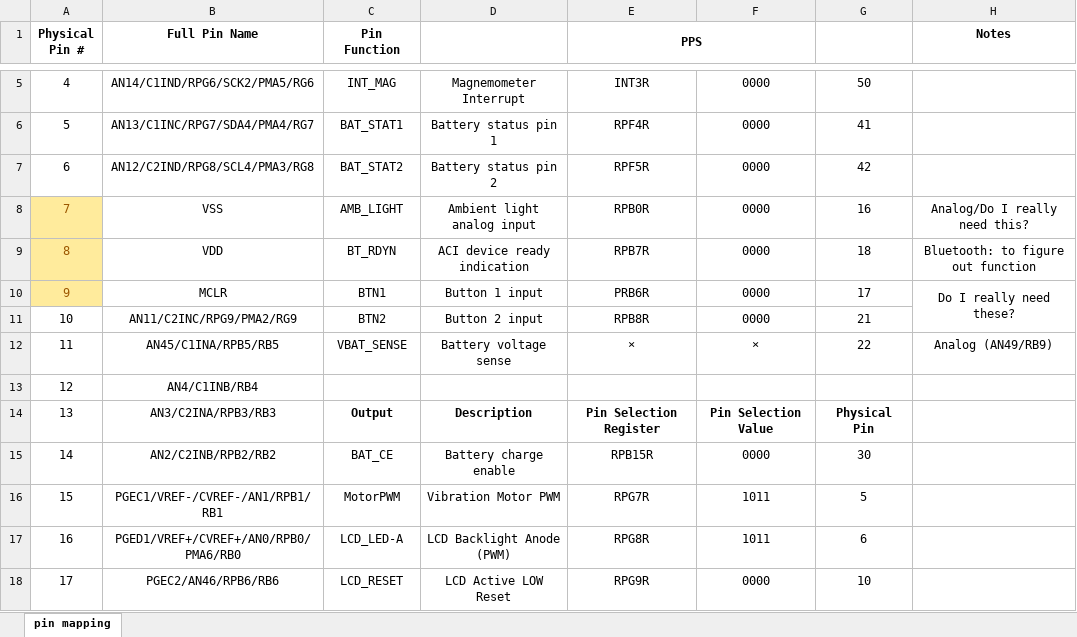
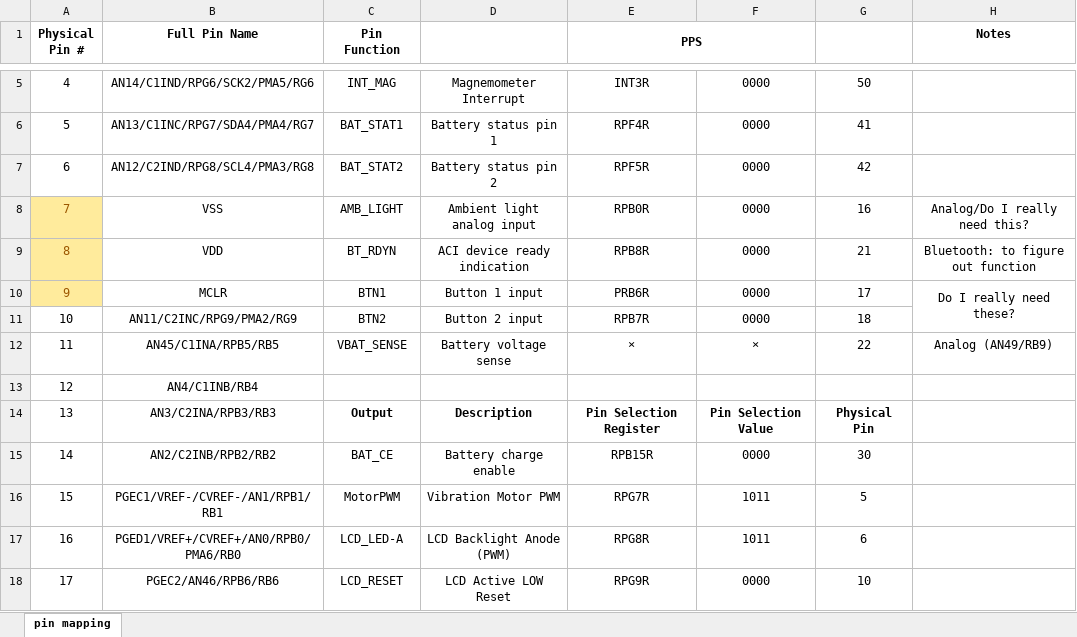
Before and after one commit to jamolnng/Smart-Watch-V1, an Excel workbook: Hardware/PinMapping.xlsx, sheet pin mapping, drawn as a sheet; only a part is shown, gaps mark what is left out; values as stored, in another font and other column widths than the file's, no borders; conditional formats not drawn; the diff names each change by its address in the sheet, - before the commit and + after, or states it on an @@ line.

Commit message:
Update Schematic
Updated schematic to match pin mapping

```diff
--- a/Hardware/PinMapping.xlsx (sheet pin mapping)
+++ b/Hardware/PinMapping.xlsx (sheet pin mapping)
-E9 (PPS): RPB7R
+E9 (PPS): RPB8R
-G9: 18
+G9: 21
-E11 (PPS): RPB8R
+E11 (PPS): RPB7R
-G11: 21
+G11: 18
```
Also changed, not shown: 2 other files.
